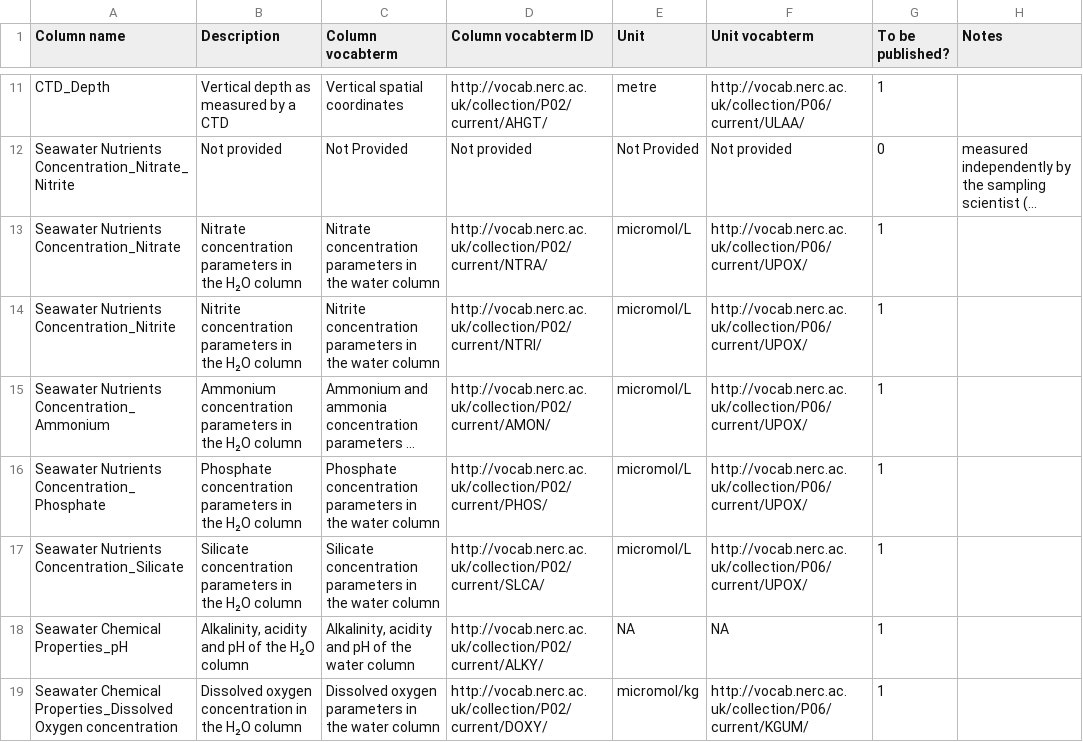
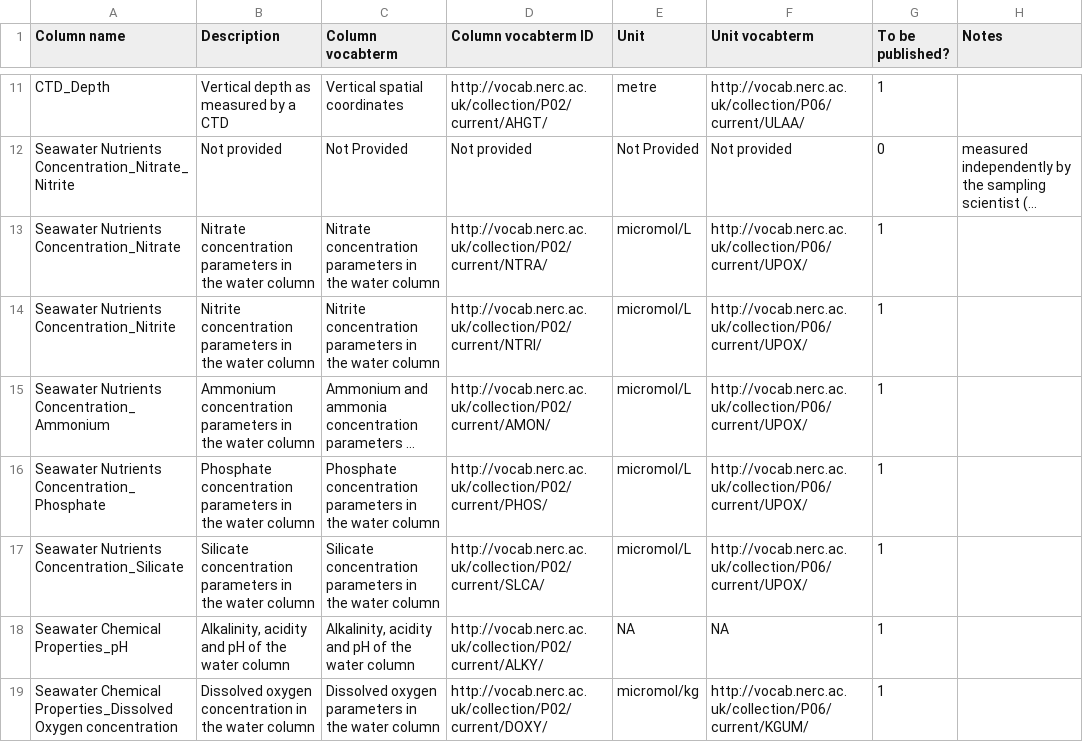
Before and after one commit to ocean-sampling-day/OSD2018, a CSV file: ReceivedInputs/FromHCMR_manualQC/OSD18_environmental_metadata.csv, drawn as a sheet; only a part is shown, gaps mark what is left out; long unchanged cells end in …; the diff covers the shown part only; the diff names each change by its address in the sheet, - before the commit and + after, or states it on an @@ line.

Commit message:
Fixed typoes in descriptions
Changed H_2O to "water" as get funny characters when open in excel

```diff
--- a/ReceivedInputs/FromHCMR_manualQC/OSD18_environmental_metadata.csv
+++ b/ReceivedInputs/FromHCMR_manualQC/OSD18_environmental_metadata.csv
-B13 (Description): …in the H₂O column
+B13 (Description): …in the water column
-B14 (Description): …in the H₂O column
+B14 (Description): …in the water column
-B15 (Description): …in the H₂O column
+B15 (Description): …in the water column
-B16 (Description): …in the H₂O column
+B16 (Description): …in the water column
-B17 (Description): …in the H₂O column
+B17 (Description): …in the water column
-B18 (Description): Alkalinity, acidity and pH of the H₂O column
+B18 (Description): Alkalinity, acidity and pH of the water column
-B19 (Description): …in the H₂O column
+B19 (Description): …in the water column
```
Also changed, not shown: 15 edited cells elsewhere in this file.
